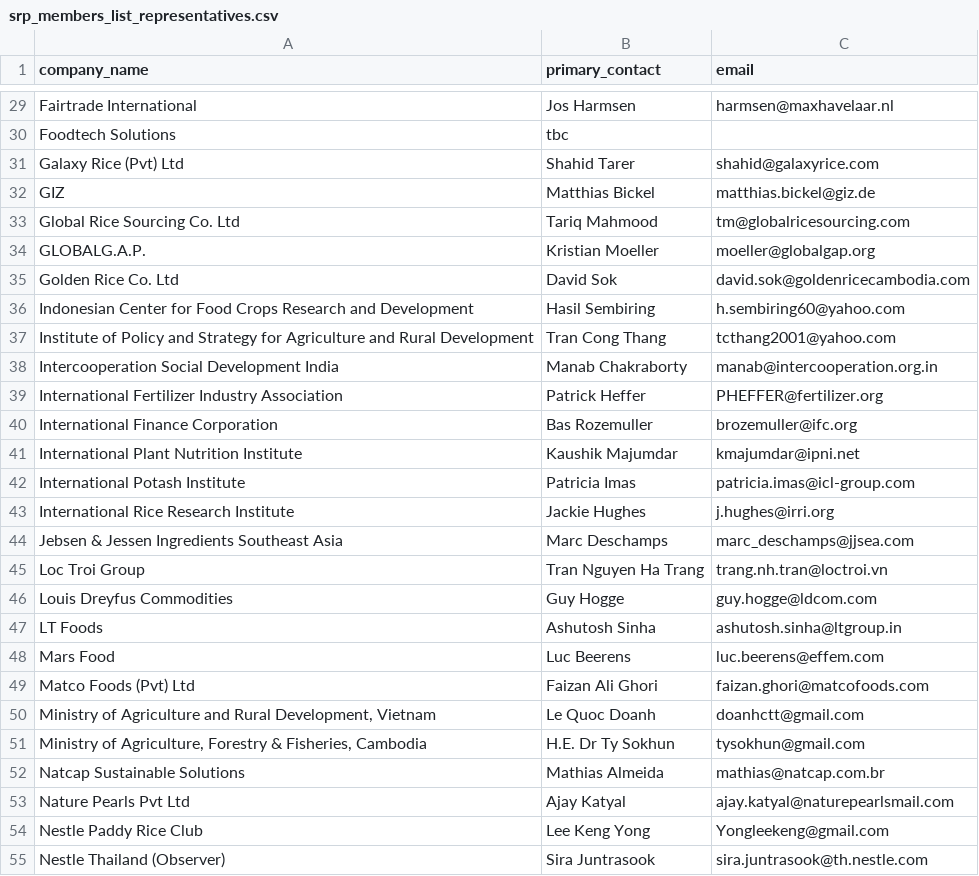
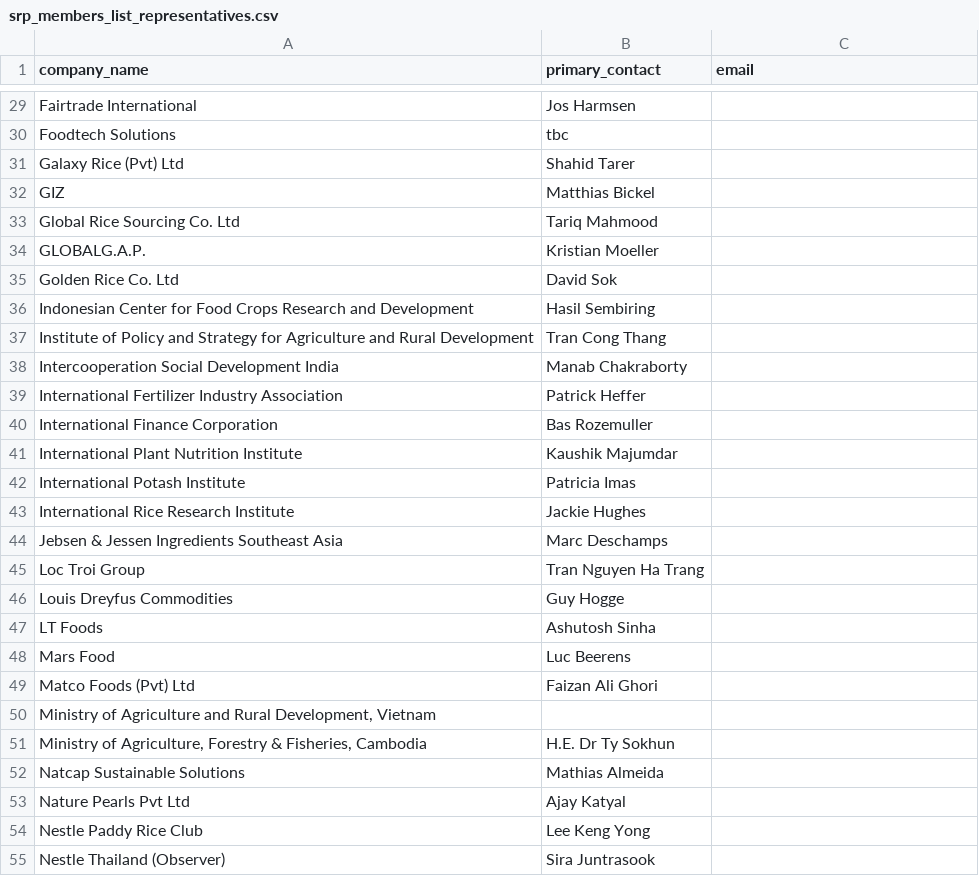
Before and after one commit to sustainablericeplatform/sustainablericeplatform.github.io, a CSV file: _data/srp_members_list_representatives.csv, drawn as a sheet; only a part is shown, gaps mark what is left out; the diff covers the shown part only; the diff names each change by its address in the sheet, - before the commit and + after, or states it on an @@ line.

```diff
--- a/_data/srp_members_list_representatives.csv
+++ b/_data/srp_members_list_representatives.csv
-C29 (email): harmsen@maxhavelaar.nl
+C29 (email): (empty)
-C31 (email): shahid@galaxyrice.com
+C31 (email): (empty)
-C32 (email): matthias.bickel@giz.de
+C32 (email): (empty)
-C33 (email): tm@globalricesourcing.com
+C33 (email): (empty)
-C34 (email): moeller@globalgap.org
+C34 (email): (empty)
-C35 (email): david.sok@goldenricecambodia.com
+C35 (email): (empty)
-C36 (email): h.sembiring60@yahoo.com
+C36 (email): (empty)
-C37 (email): tcthang2001@yahoo.com
+C37 (email): (empty)
-C38 (email): manab@intercooperation.org.in
+C38 (email): (empty)
-C39 (email): PHEFFER@fertilizer.org
+C39 (email): (empty)
-C40 (email): brozemuller@ifc.org
+C40 (email): (empty)
-C41 (email): kmajumdar@ipni.net
+C41 (email): (empty)
-C42 (email): patricia.imas@icl-group.com
+C42 (email): (empty)
-C43 (email): j.hughes@irri.org
+C43 (email): (empty)
-C44 (email): marc_deschamps@jjsea.com
+C44 (email): (empty)
-C45 (email): trang.nh.tran@loctroi.vn
+C45 (email): (empty)
-C46 (email): guy.hogge@ldcom.com
+C46 (email): (empty)
-C47 (email): ashutosh.sinha@ltgroup.in
+C47 (email): (empty)
-C48 (email): luc.beerens@effem.com
+C48 (email): (empty)
-C49 (email): faizan.ghori@matcofoods.com
+C49 (email): (empty)
-B50 (primary_contact): Le Quoc Doanh
+B50 (primary_contact): (empty)
-C50 (email): doanhctt@gmail.com
+C50 (email): (empty)
-C51 (email): tysokhun@gmail.com
+C51 (email): (empty)
-C52 (email): mathias@natcap.com.br
+C52 (email): (empty)
-C53 (email): ajay.katyal@naturepearlsmail.com
+C53 (email): (empty)
-C54 (email): Yongleekeng@gmail.com
+C54 (email): (empty)
-C55 (email): sira.juntrasook@th.nestle.com
+C55 (email): (empty)
```
Also changed, not shown: 1 removed row and 59 edited cells elsewhere in this file.
